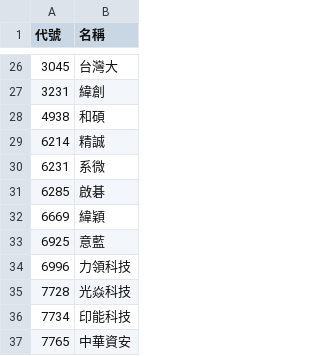
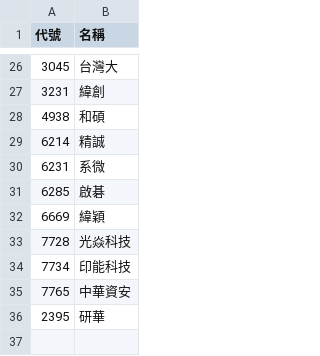
Before and after one commit to wenchiehlee-investment/Python-Actions.GoodInfo.CompanyInfo, a CSV file: StockID_TWSE_TPEX_focus.csv, drawn as a sheet; only a part is shown, gaps mark what is left out; removed rows and columns are numbered as before the commit, all else as after; the diff names each change by its address in the sheet, - before the commit and + after, or states it on an @@ line.

```diff
--- a/StockID_TWSE_TPEX_focus.csv
+++ b/StockID_TWSE_TPEX_focus.csv
-row 33: 6925 | 意藍
-row 34: 6996 | 力領科技
+row 36: 2395 | 研華
```
Also changed, not shown: raw_companyinfo.csv.
